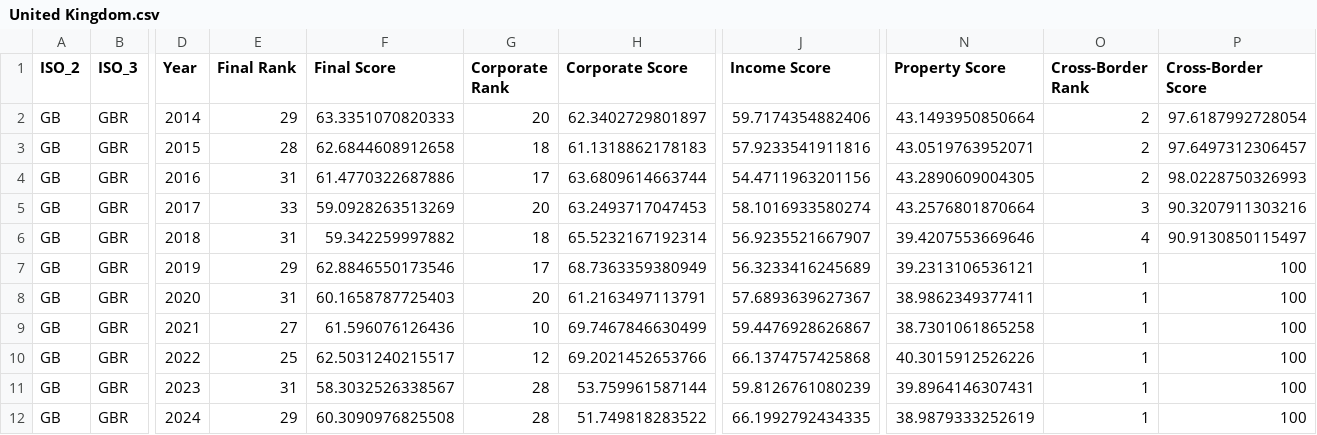
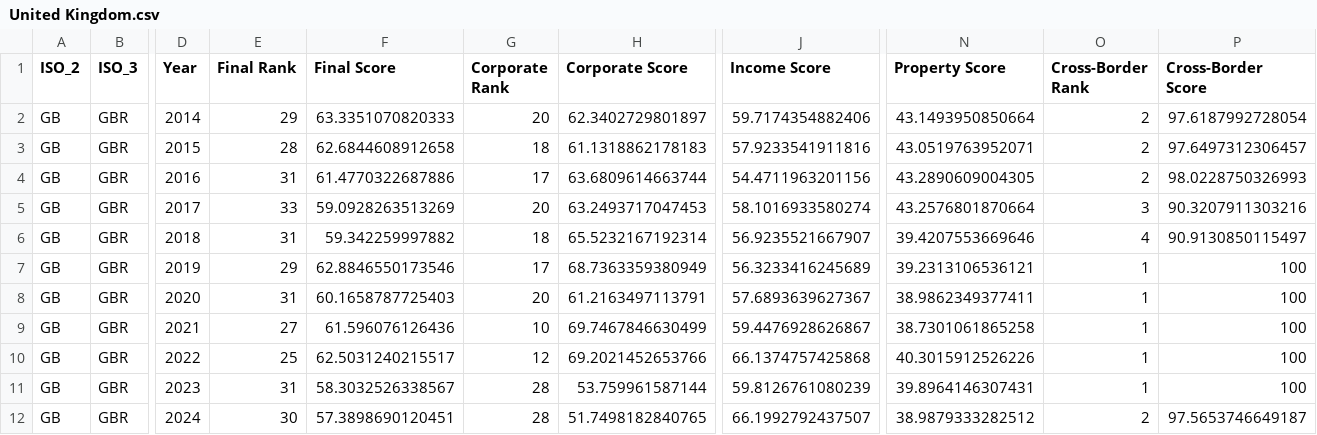
Before and after one commit to TaxFoundation/international-tax-competitiveness-index, a CSV file: country_outputs/United Kingdom.csv, drawn as a sheet; only a part is shown, gaps mark what is left out; the diff names each change by its address in the sheet, - before the commit and + after, or states it on an @@ line.

```diff
--- a/country_outputs/United Kingdom.csv
+++ b/country_outputs/United Kingdom.csv
-E12 (Final Rank): 29
+E12 (Final Rank): 30
-F12 (Final Score): 60.3090976825508
+F12 (Final Score): 57.3898690120451
-H12 (Corporate Score): 51.749818283522
+H12 (Corporate Score): 51.7498182840765
-J12 (Income Score): 66.1992792434335
+J12 (Income Score): 66.1992792437507
-N12 (Property Score): 38.9879333252619
+N12 (Property Score): 38.9879333282512
-O12 (Cross-Border Rank): 1
+O12 (Cross-Border Rank): 2
-P12 (Cross-Border Score): 100
+P12 (Cross-Border Score): 97.5653746649187
```
Also changed, not shown: country_outputs/Switzerland.csv, final_data/final_index_data_2024.csv, 53 other files.
